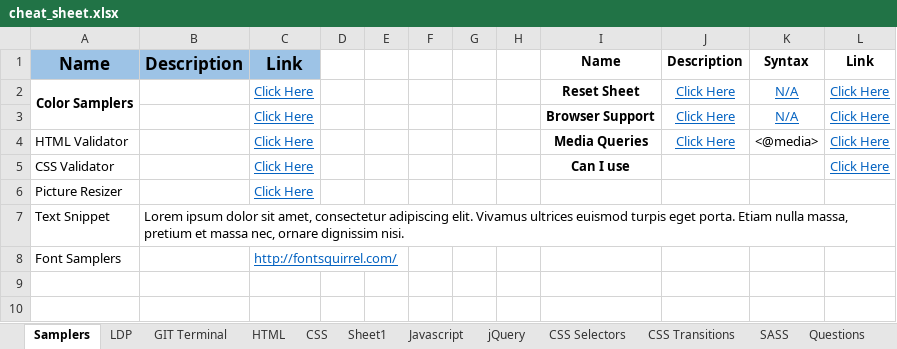
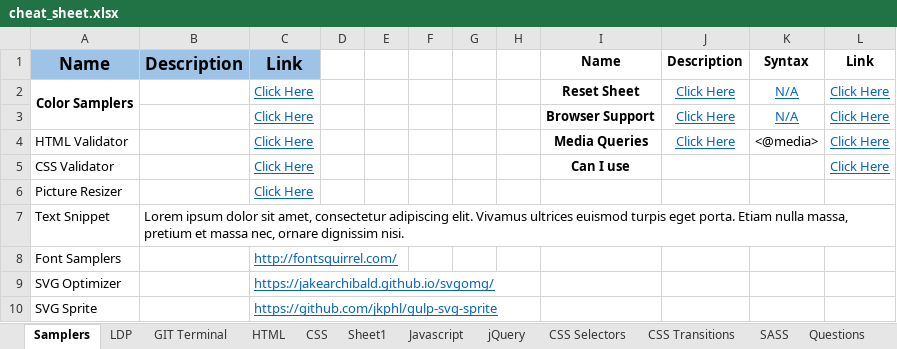
Before and after one commit to eatmydagon/cheat_sheet, an Excel workbook: cheat_sheet.xlsx, sheet Samplers, drawn as a sheet; values as stored, in another font and other column widths than the file's, no borders; the diff names each change by its address in the sheet, - before the commit and + after, or states it on an @@ line.

```diff
--- a/cheat_sheet.xlsx (sheet Samplers)
+++ b/cheat_sheet.xlsx (sheet Samplers)
+row 9: SVG Optimizer |  | https://jakearchibald.github.io/svgomg/
+row 10: SVG Sprite |  | https://github.com/jkphl/gulp-svg-sprite
```
Also changed, not shown: sheet HTML, sheet LDP.
